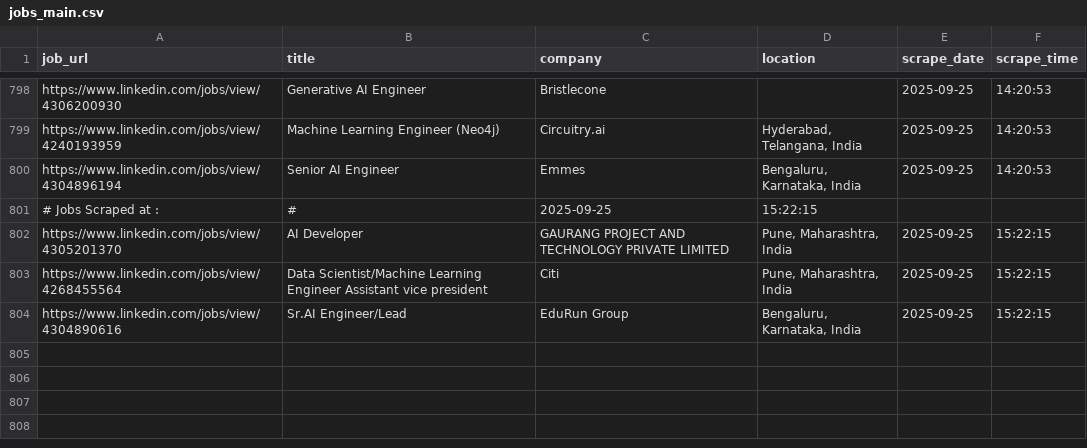
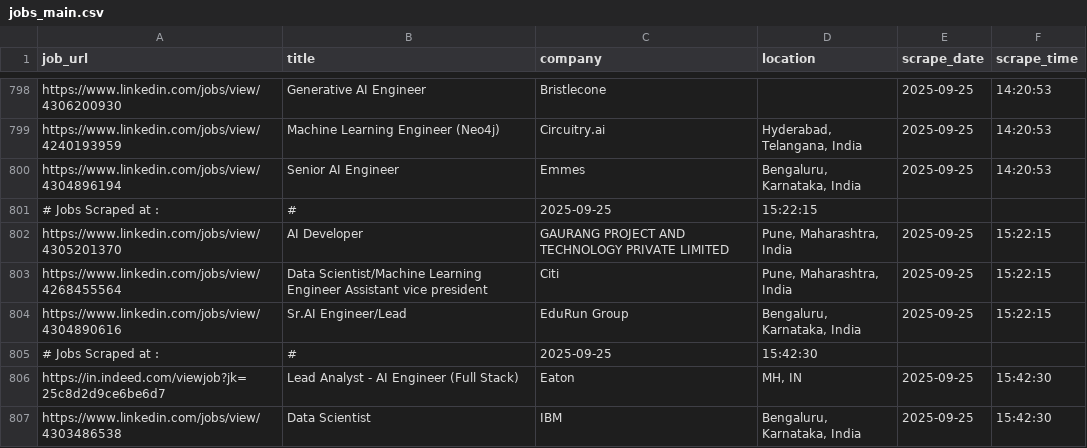
Before and after one commit to ANKIT0017/AUTO-search, a CSV file: jobs_main.csv, drawn as a sheet; only a part is shown, gaps mark what is left out; the diff names each change by its address in the sheet, - before the commit and + after, or states it on an @@ line.

```diff
--- a/jobs_main.csv
+++ b/jobs_main.csv
+row 805: # Jobs Scraped at : | # | 2025-09-25 | 15:42:30
+row 806: https://in.indeed.com/viewjob?jk=25c8d2d9ce6be6d7 | Lead Analyst - AI Engineer (Full Stack) | Eaton | MH, IN | 2025-09-25 | 15:42:30
+row 807: https://www.linkedin.com/jobs/view/4303486538 | Data Scientist | IBM | Bengaluru, Karnataka, India | 2025-09-25 | 15:42:30
```
